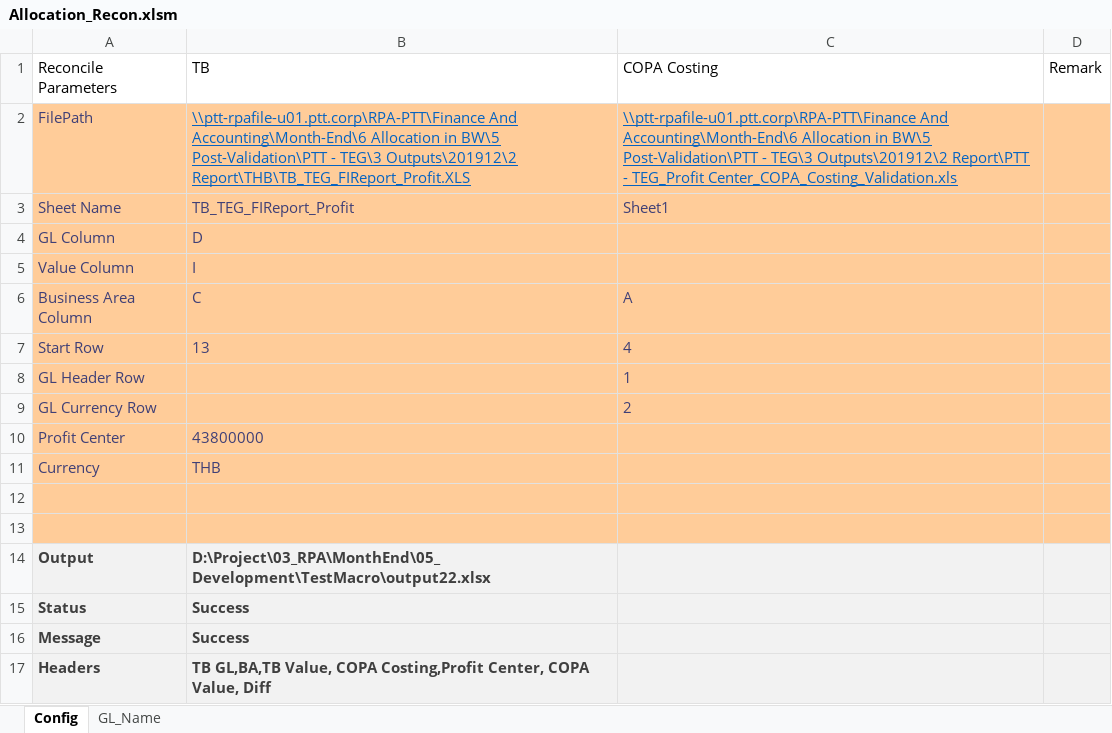
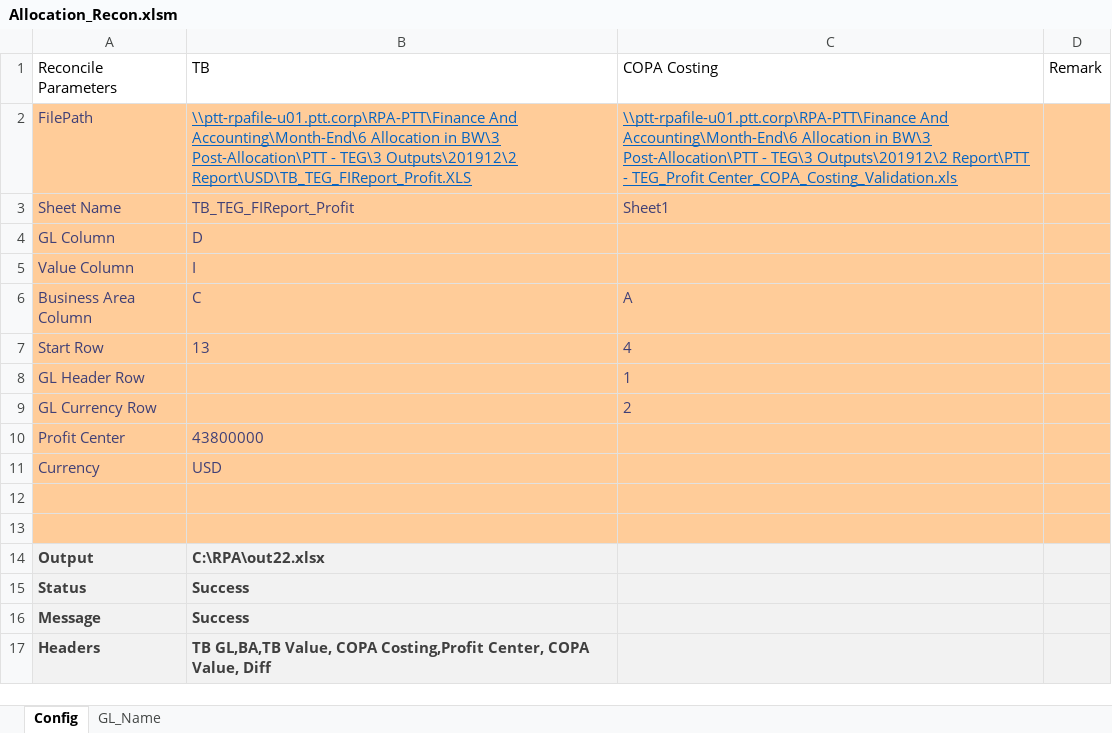
Before and after one commit to Lucyjung/Macro_VBA, an Excel workbook: MEC/Allocation_Recon.xlsm, sheet Config, drawn as a sheet; values as stored, in another font and other column widths than the file's, no borders; the diff names each change by its address in the sheet, - before the commit and + after, or states it on an @@ line.

```diff
--- a/MEC/Allocation_Recon.xlsm (sheet Config)
+++ b/MEC/Allocation_Recon.xlsm (sheet Config)
-B2 (TB): …Allocation in BW\5 Post-Validation\PTT - TEG\3 Outputs\201912\2 Report\THB\TB_TEG_FIReport_Profit.XLS
+B2 (TB): …Allocation in BW\3 Post-Allocation\PTT - TEG\3 Outputs\201912\2 Report\USD\TB_TEG_FIReport_Profit.XLS
-C2 (COPA Costing): …Allocation in BW\5 Post-Validation\PTT - TEG\3…
+C2 (COPA Costing): …Allocation in BW\3 Post-Allocation\PTT - TEG\3…
-B11 (TB): THB
+B11 (TB): USD
-B14 (TB): D:\Project\03_RPA\MonthEnd\05_Development\TestMacro\output22.xlsx
+B14 (TB): C:\RPA\out22.xlsx
```
Also changed, not shown: MEC/TextVerify.xlsm, 1 other file.
